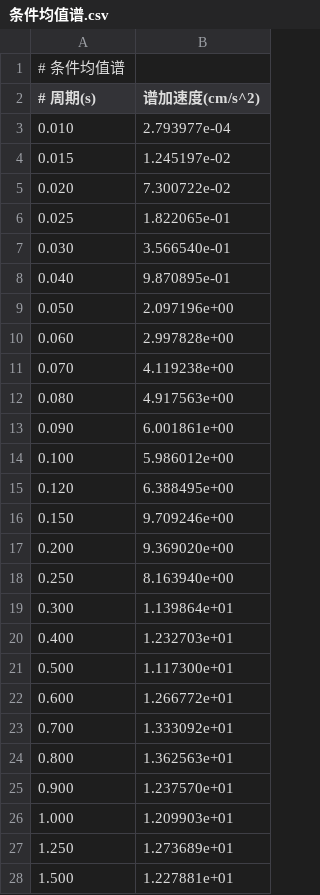
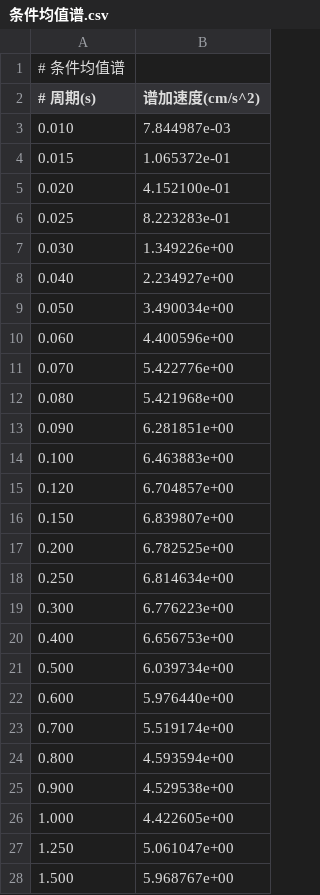
Before and after one commit to lihongchao654/lihongchao, a CSV file: 主震模拟/条件均值谱.csv, drawn as a sheet; only a part is shown; the diff covers the shown part only.

```diff
--- a/主震模拟/条件均值谱.csv
+++ b/主震模拟/条件均值谱.csv
@@ -2,27 +2,27 @@
 # 周期(s), 谱加速度(cm/s^2)
-0.010, 2.793977e-04
-0.015, 1.245197e-02
-0.020, 7.300722e-02
-0.025, 1.822065e-01
-0.030, 3.566540e-01
-0.040, 9.870895e-01
-0.050, 2.097196e+00
-0.060, 2.997828e+00
-0.070, 4.119238e+00
-0.080, 4.917563e+00
-0.090, 6.001861e+00
-0.100, 5.986012e+00
-0.120, 6.388495e+00
-0.150, 9.709246e+00
-0.200, 9.369020e+00
-0.250, 8.163940e+00
-0.300, 1.139864e+01
-0.400, 1.232703e+01
-0.500, 1.117300e+01
-0.600, 1.266772e+01
-0.700, 1.333092e+01
-0.800, 1.362563e+01
-0.900, 1.237570e+01
-1.000, 1.209903e+01
-1.250, 1.273689e+01
-1.500, 1.227881e+01
+0.010, 7.844987e-03
+0.015, 1.065372e-01
+0.020, 4.152100e-01
+0.025, 8.223283e-01
+0.030, 1.349226e+00
+0.040, 2.234927e+00
+0.050, 3.490034e+00
+0.060, 4.400596e+00
+0.070, 5.422776e+00
+0.080, 5.421968e+00
+0.090, 6.281851e+00
+0.100, 6.463883e+00
+0.120, 6.704857e+00
+0.150, 6.839807e+00
+0.200, 6.782525e+00
+0.250, 6.814634e+00
+0.300, 6.776223e+00
+0.400, 6.656753e+00
+0.500, 6.039734e+00
+0.600, 5.976440e+00
+0.700, 5.519174e+00
+0.800, 4.593594e+00
+0.900, 4.529538e+00
+1.000, 4.422605e+00
+1.250, 5.061047e+00
+1.500, 5.968767e+00
```
Also changed, not shown: 8 edited cells elsewhere in this file, 主震模拟/一致危险谱_50年20%.csv, 主震模拟/地震动加速度谱.csv, 10 other files.
